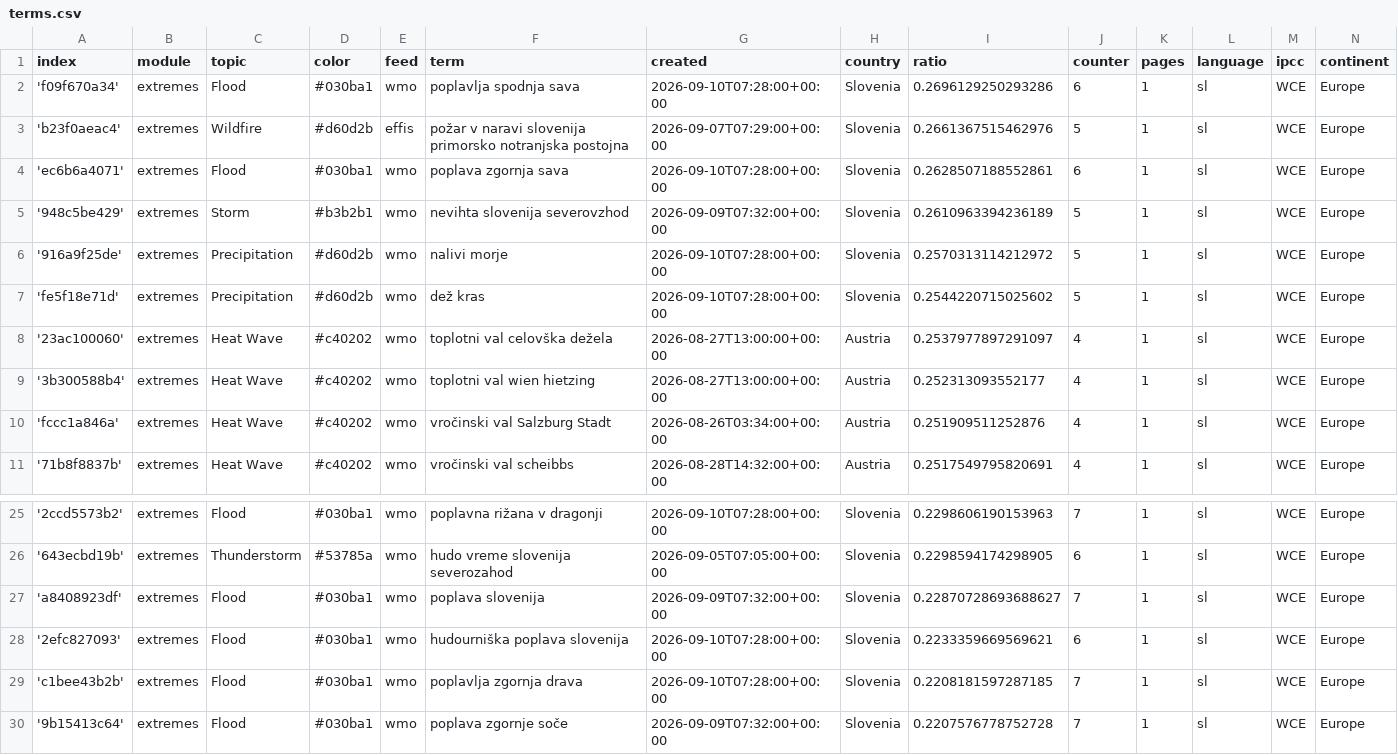
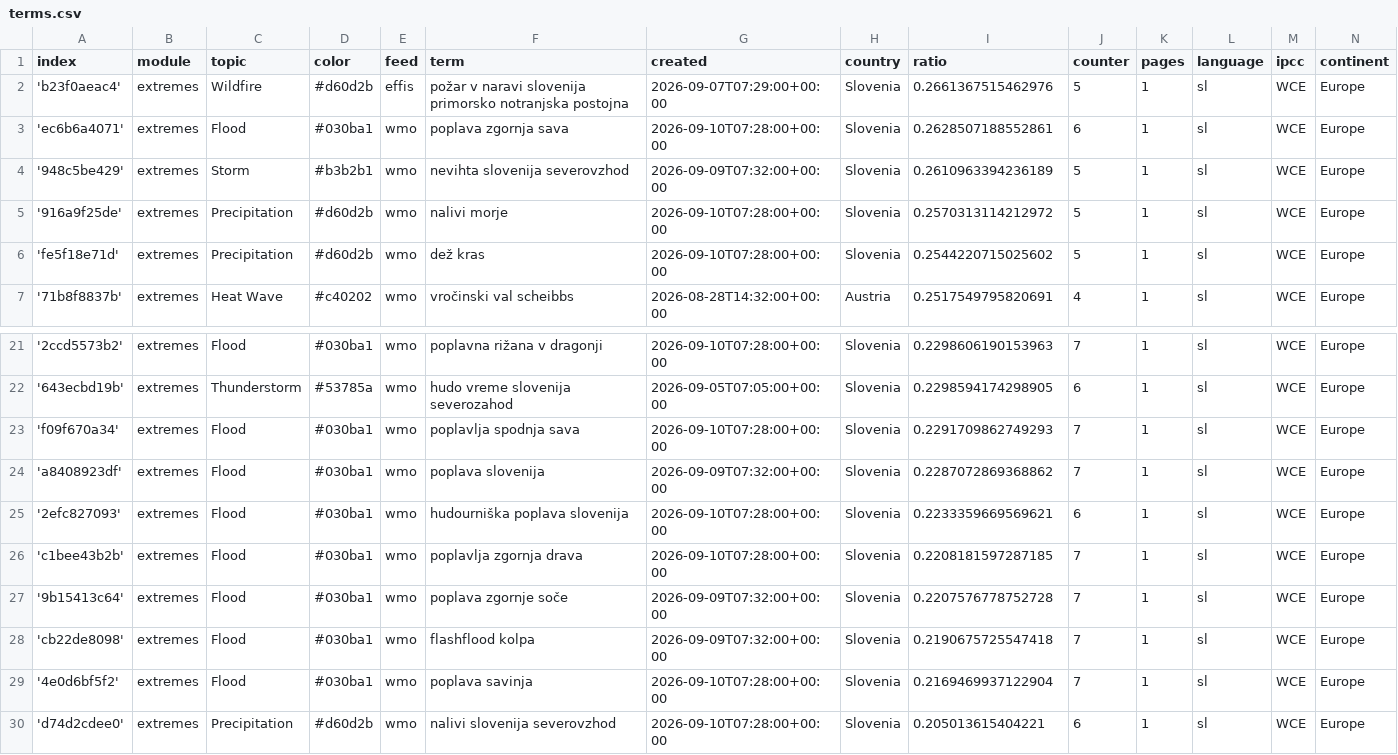
Before and after one commit to alime78-news/slowenienExtremes, a CSV file: terms.csv, drawn as a sheet; only a part is shown, gaps mark what is left out; the shorter side is filled out with more unchanged rows.

Commit message:
Commit from GitHub Actions (harvest:0.0)

```diff
--- a/terms.csv
+++ b/terms.csv
@@ -1,3 +1,2 @@
 index,module,topic,color,feed,term,created,country,ratio,counter,pages,language,ipcc,continent
-'f09f670a34',extremes,Flood,#030ba1,wmo,poplavlja spodnja sava,2026-09-10T07:28:00+00:00,Slovenia,0.2696129250293286,6,1,sl,WCE,Europe
 'b23f0aeac4',extremes,Wildfire,#d60d2b,effis,požar v naravi slovenija primorsko notranjska postojna,2026-09-07T07:29:00+00:00,Slovenia,0.2661367515462976,5,1,sl,WCE,Europe
@@ -7,5 +6,2 @@ index,module,topic,color,feed,term,created,country,ratio,counter,pages,language,
 'fe5f18e71d',extremes,Precipitation,#d60d2b,wmo,dež kras,2026-09-10T07:28:00+00:00,Slovenia,0.2544220715025602,5,1,sl,WCE,Europe
-'23ac100060',extremes,Heat Wave,#c40202,wmo,toplotni val celovška dežela,2026-08-27T13:00:00+00:00,Austria,0.2537977897291097,4,1,sl,WCE,Europe
-'3b300588b4',extremes,Heat Wave,#c40202,wmo,toplotni val wien hietzing,2026-08-27T13:00:00+00:00,Austria,0.252313093552177,4,1,sl,WCE,Europe
-'fccc1a846a',extremes,Heat Wave,#c40202,wmo,vročinski val Salzburg Stadt,2026-08-26T03:34:00+00:00,Austria,0.251909511252876,4,1,sl,WCE,Europe
 '71b8f8837b',extremes,Heat Wave,#c40202,wmo,vročinski val scheibbs,2026-08-28T14:32:00+00:00,Austria,0.2517549795820691,4,1,sl,WCE,Europe
@@ -26,3 +22,4 @@ index,module,topic,color,feed,term,created,country,ratio,counter,pages,language,
 '643ecbd19b',extremes,Thunderstorm,#53785a,wmo,hudo vreme slovenija severozahod,2026-09-05T07:05:00+00:00,Slovenia,0.2298594174298905,6,1,sl,WCE,Europe
-'a8408923df',extremes,Flood,#030ba1,wmo,poplava slovenija,2026-09-09T07:32:00+00:00,Slovenia,0.22870728693688627,7,1,sl,WCE,Europe
+'f09f670a34',extremes,Flood,#030ba1,wmo,poplavlja spodnja sava,2026-09-10T07:28:00+00:00,Slovenia,0.2291709862749293,7,1,sl,WCE,Europe
+'a8408923df',extremes,Flood,#030ba1,wmo,poplava slovenija,2026-09-09T07:32:00+00:00,Slovenia,0.2287072869368862,7,1,sl,WCE,Europe
 '2efc827093',extremes,Flood,#030ba1,wmo,hudourniška poplava slovenija,2026-09-10T07:28:00+00:00,Slovenia,0.2233359669569621,6,1,sl,WCE,Europe
```
